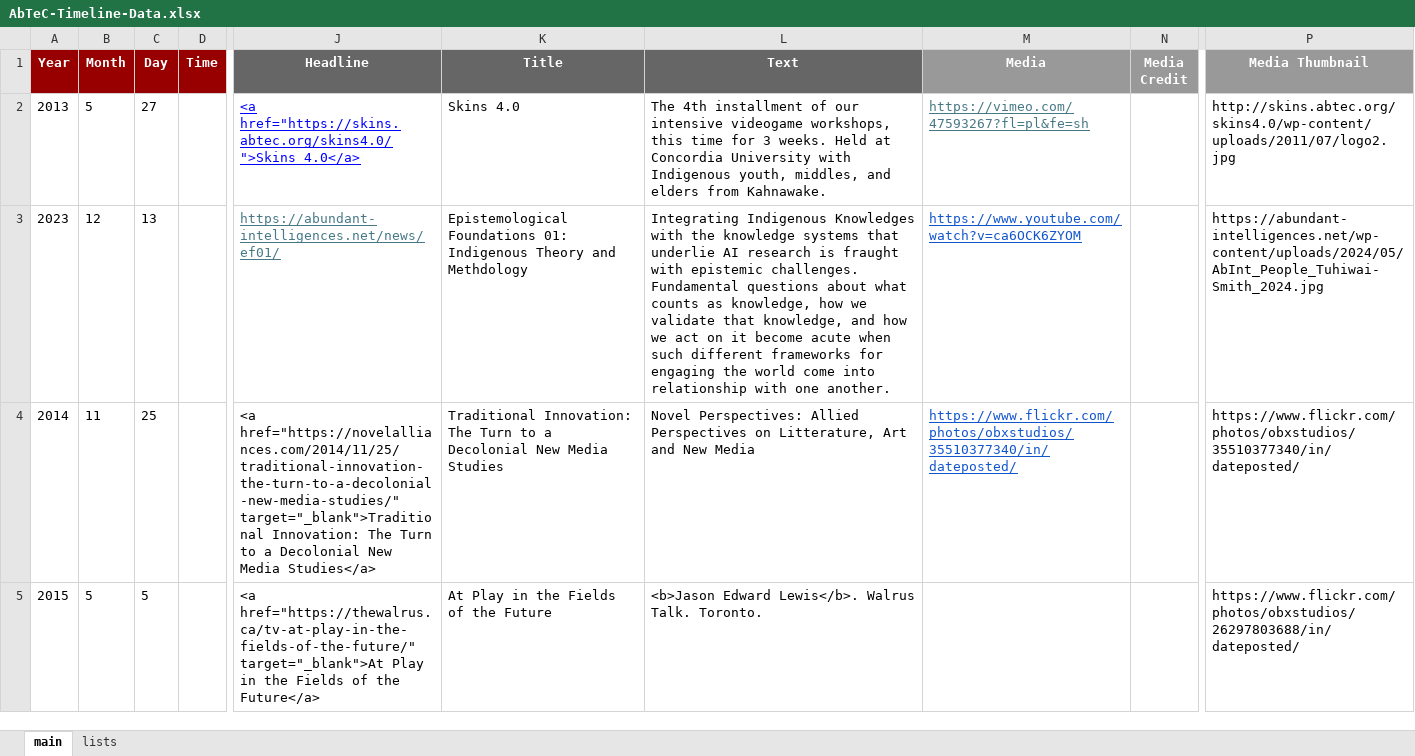
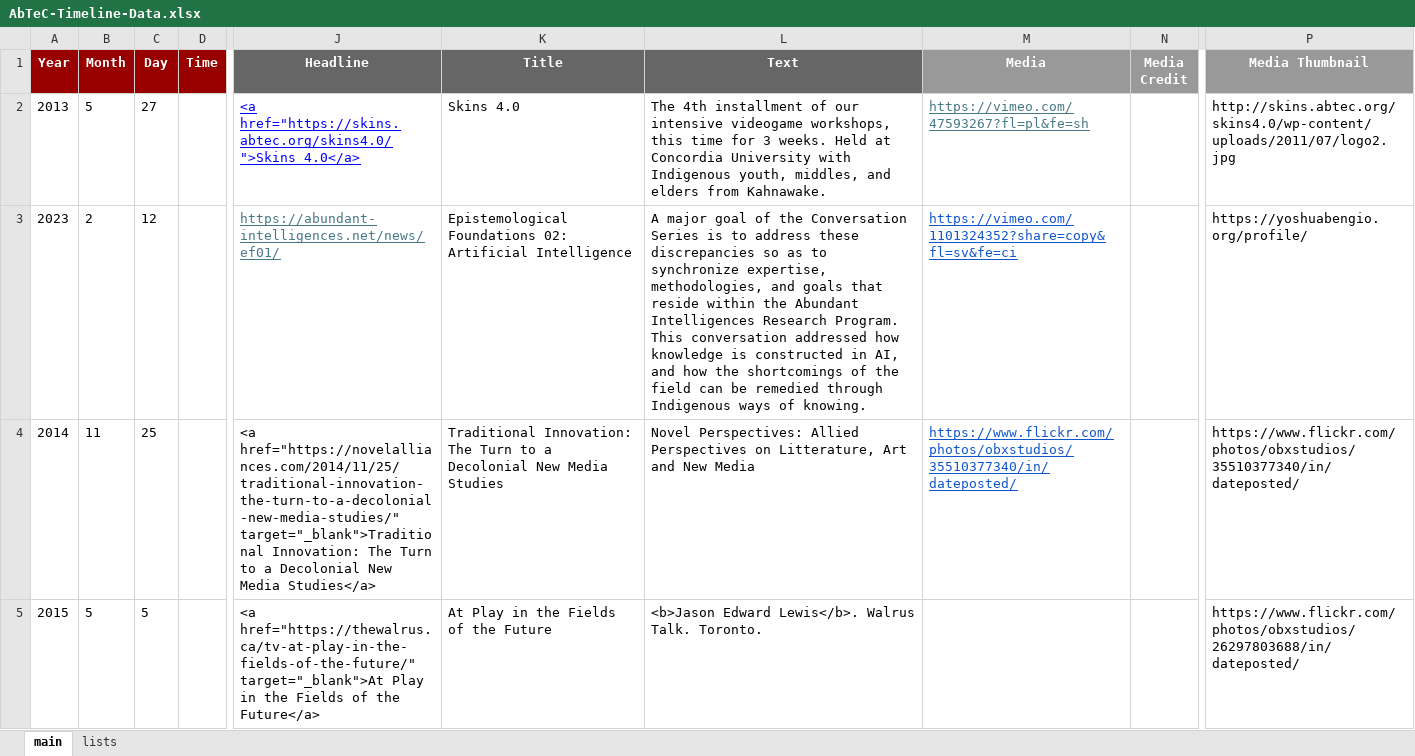
Before and after one commit to North-Fork/Timeline, an Excel workbook: data/timeline-data/AbTeC-Timeline-Data.xlsx, sheet main, drawn as a sheet; only a part is shown, gaps mark what is left out; values as stored, in another font and other column widths than the file's, no borders; conditional formats not drawn; the diff names each change by its address in the sheet, - before the commit and + after, or states it on an @@ line.

```diff
--- a/data/timeline-data/AbTeC-Timeline-Data.xlsx (sheet main)
+++ b/data/timeline-data/AbTeC-Timeline-Data.xlsx (sheet main)
-B3 (Month): 12
+B3 (Month): 2
-C3 (Day): 13
+C3 (Day): 12
-K3 (Title): Epistemological Foundations 01: Indigenous Theory and Methdology
+K3 (Title): Epistemological Foundations 02: Artificial Intelligence
-L3 (Text): Integrating Indigenous Knowledges with the knowledge systems that underlie AI research is fraught with epistemic challenges. Fundamental questions about what counts as knowledge, how we validate that knowledge, and how we act on it become acute when such different frameworks for engaging the world come into relationship with one another.
+L3 (Text): A major goal of the Conversation Series is to address these discrepancies so as to synchronize expertise, methodologies, and goals that reside within the Abundant Intelligences Research Program. This conversation addressed how knowledge is constructed in AI, and how the shortcomings of the field can be remedied through Indigenous ways of knowing.
-M3 (Media): https://www.youtube.com/watch?v=ca6OCK6ZYOM
+M3 (Media): https://vimeo.com/1101324352?share=copy&fl=sv&fe=ci
-P3 (Media Thumbnail): https://abundant-intelligences.net/wp-content/uploads/2024/05/AbInt_People_Tuhiwai-Smith_2024.jpg
+P3 (Media Thumbnail): https://yoshuabengio.org/profile/
```
Also changed, not shown: 3 other files.
